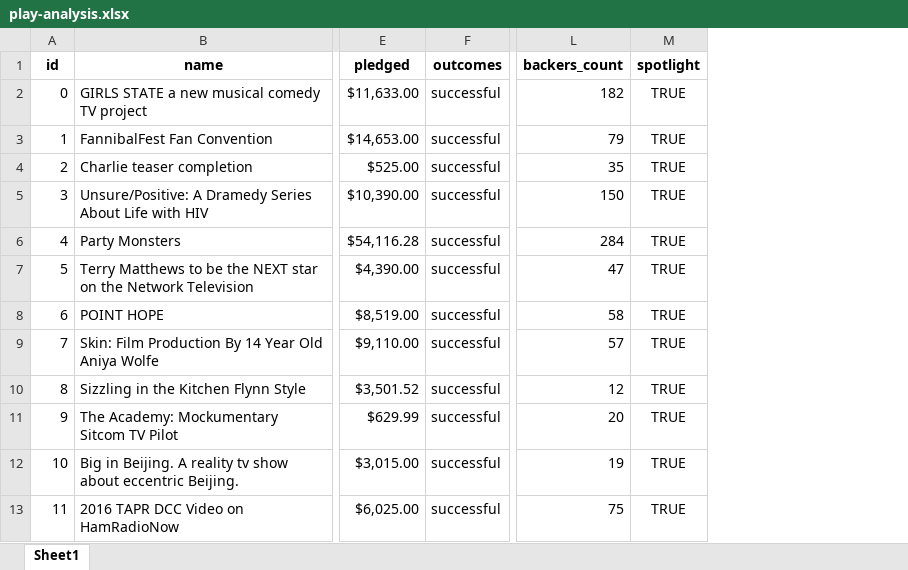
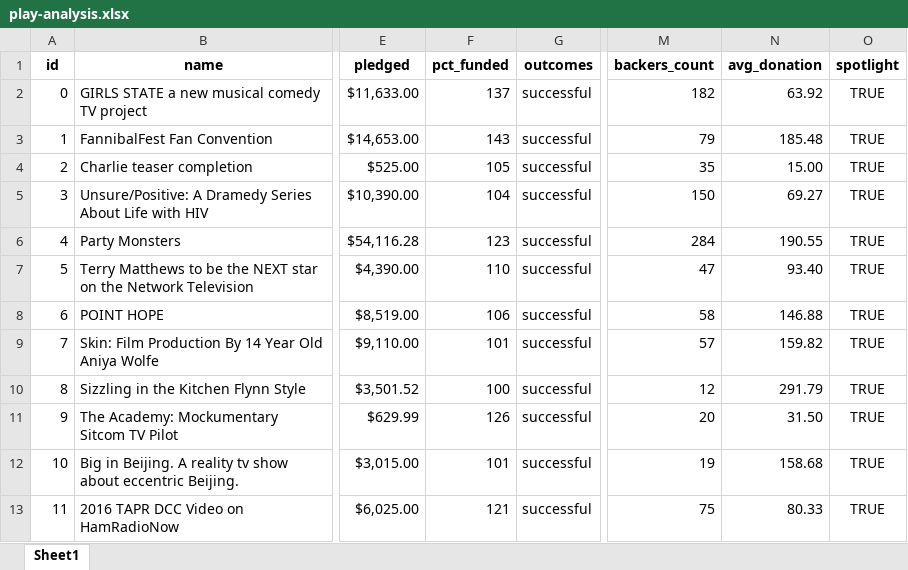
Before and after one commit to tri-bui/sandbox-sheets, an Excel workbook: kickstarter-play/play-analysis.xlsx, sheet Sheet1, drawn as a sheet; only a part is shown, gaps mark what is left out; values as stored, in another font and other column widths than the file's, no borders; conditional formats not drawn; the diff names each change by its address in the sheet, - before the commit and + after, or states it on an @@ line.

Commit message:
Add pct_funded and avg_donation cols to kickstarter-play

```diff
--- a/kickstarter-play/play-analysis.xlsx (sheet Sheet1)
+++ b/kickstarter-play/play-analysis.xlsx (sheet Sheet1)
+column F (pct_funded), rows 2-13: 137 | 143 | 105 | 104 | 123 | 110 | 106 | 101 | 100 | 126 | 101 | 121
+column N (avg_donation), rows 2-13: 63.92 | 185.48 | 15.00 | 69.27 | 190.55 | 93.40 | 146.88 | 159.82 | 291.79 | 31.50 | 158.68 | 80.33
```
